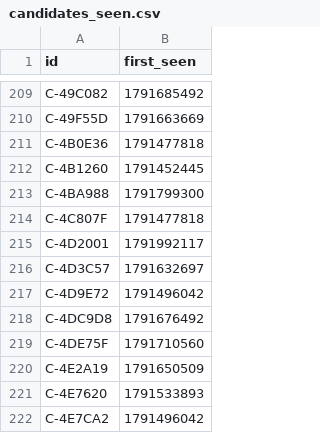
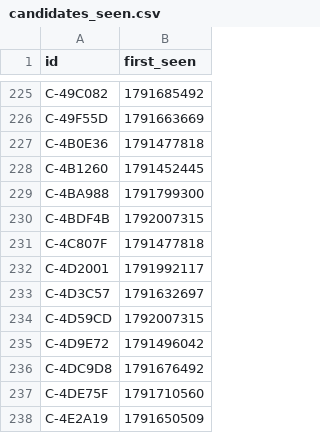
Before and after one commit to ashil13/early-hunter, a CSV file: data/candidates_seen.csv, drawn as a sheet; only a part is shown, gaps mark what is left out; the shorter side is filled out with more unchanged rows; the diff covers the shown part only.

```diff
--- a/data/candidates_seen.csv
+++ b/data/candidates_seen.csv
@@ -213,2 +229,3 @@ C-4B1260,1791452445
 C-4BA988,1791799300
+C-4BDF4B,1792007315
 C-4C807F,1791477818
@@ -216,2 +233,3 @@ C-4D2001,1791992117
 C-4D3C57,1791632697
+C-4D59CD,1792007315
 C-4D9E72,1791496042
```
Also changed, not shown: 48 added rows elsewhere in this file, data/wallets.csv, 3 other files.
